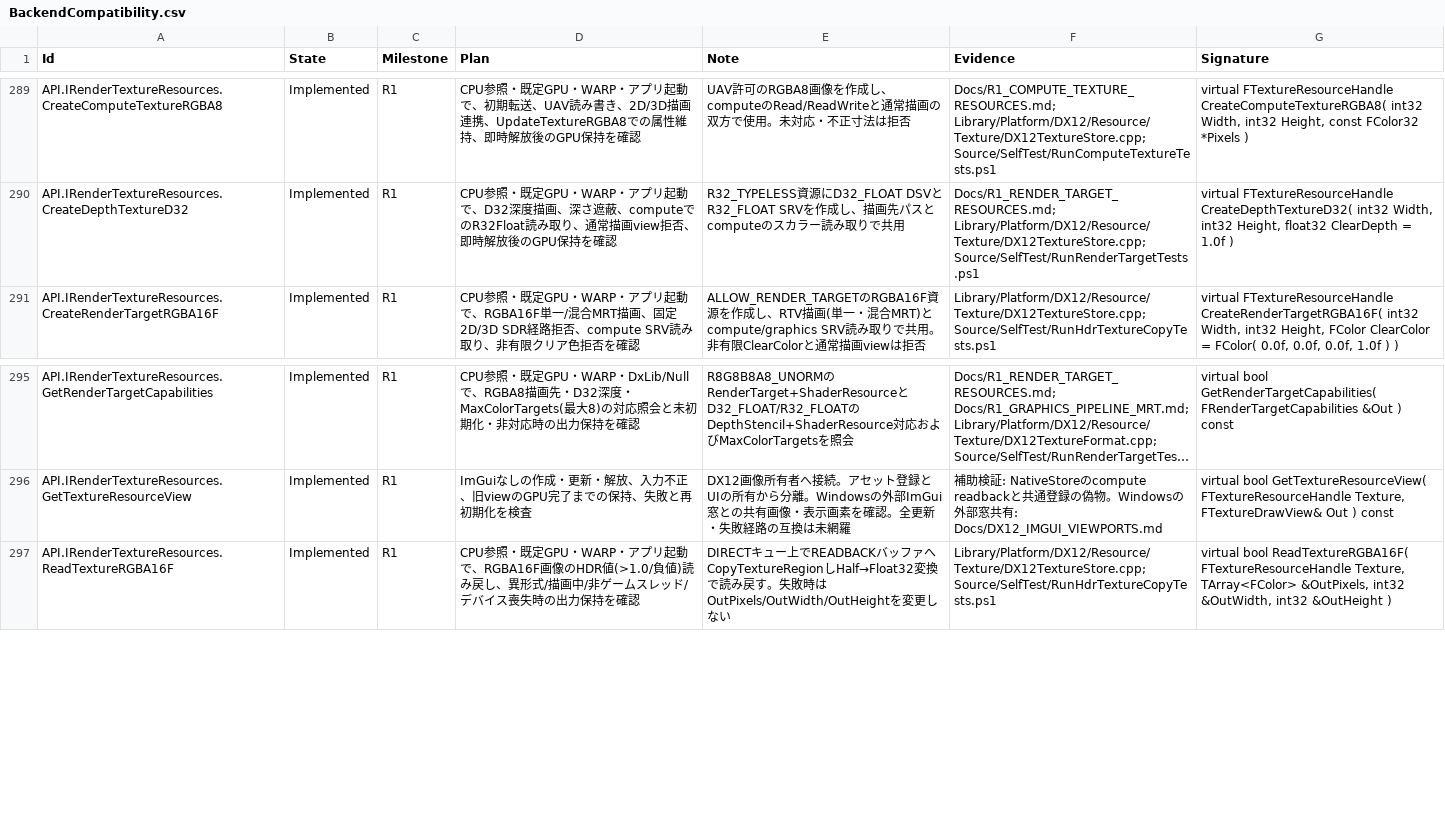
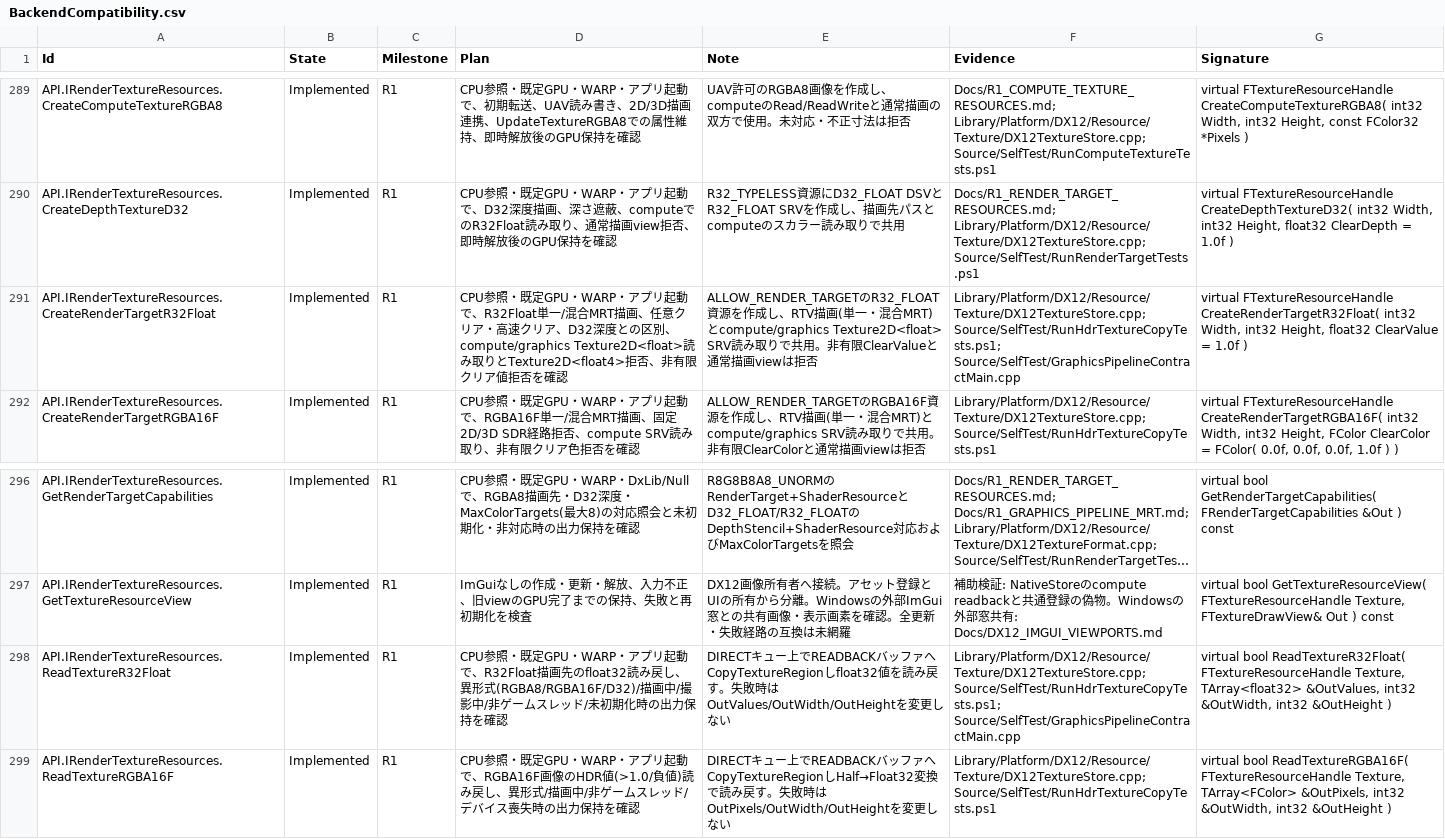
Before and after one commit to mynameisGaku/mazigatiDX, a CSV file: Docs/BackendCompatibility.csv, drawn as a sheet; only a part is shown, gaps mark what is left out; long unchanged cells end in …; the diff names each change by its address in the sheet, - before the commit and + after, or states it on an @@ line.

Commit message:
feat: R32Float単一成分カラー描画先・能力照会・MRT照合・読戻しとnull防御を実装

```diff
--- a/Docs/BackendCompatibility.csv
+++ b/Docs/BackendCompatibility.csv
+row 291: API.IRenderTextureResources.CreateRenderTargetR32Float | Implemented | R1 | CPU参照・既定GPU・WARP・アプリ起動で、R32Float単一/混合MRT描画、任意クリア・高速クリア、D32深度との区別、compute/graphics Texture2D<float>読み取りとTexture2D<float4>拒否、非有限クリア値拒否を確認 | ALLOW_RENDER_TARGETのR32_FLOAT資源を作成し、RTV描画(単一・混合MRT)とcompute/graphics Texture2D<float> SRV読み取りで共用。非有限ClearValueと通常描画viewは拒否 | Library/Platform/DX12/Resource/Texture/DX12TextureStore.cpp; Source/SelfTest/RunHdrTextureCopyTests.ps1; Source/SelfTest/GraphicsPipelineContractMain.cpp | virtual FTextureResourceHandle CreateRenderTargetR32Float( int32 Width, int32 Height, float32 ClearValue = 1.0f )
+row 298: API.IRenderTextureResources.ReadTextureR32Float | Implemented | R1 | CPU参照・既定GPU・WARP・アプリ起動で、R32Float描画先のfloat32読み戻し、異形式(RGBA8/RGBA16F/D32)/描画中/撮影中/非ゲームスレッド/未初期化時の出力保持を確認 | DIRECTキュー上でREADBACKバッファへCopyTextureRegionしfloat32値を読み戻す。失敗時はOutValues/OutWidth/OutHeightを変更しない | Library/Platform/DX12/Resource/Texture/DX12TextureStore.cpp; Source/SelfTest/RunHdrTextureCopyTests.ps1; Source/SelfTest/GraphicsPipelineContractMain.cpp | virtual bool ReadTextureR32Float( FTextureResourceHandle Texture, TArray<float32> &OutValues, int32 &OutWidth, int32 &OutHeight )
```
Also changed, not shown: 14 other files.
